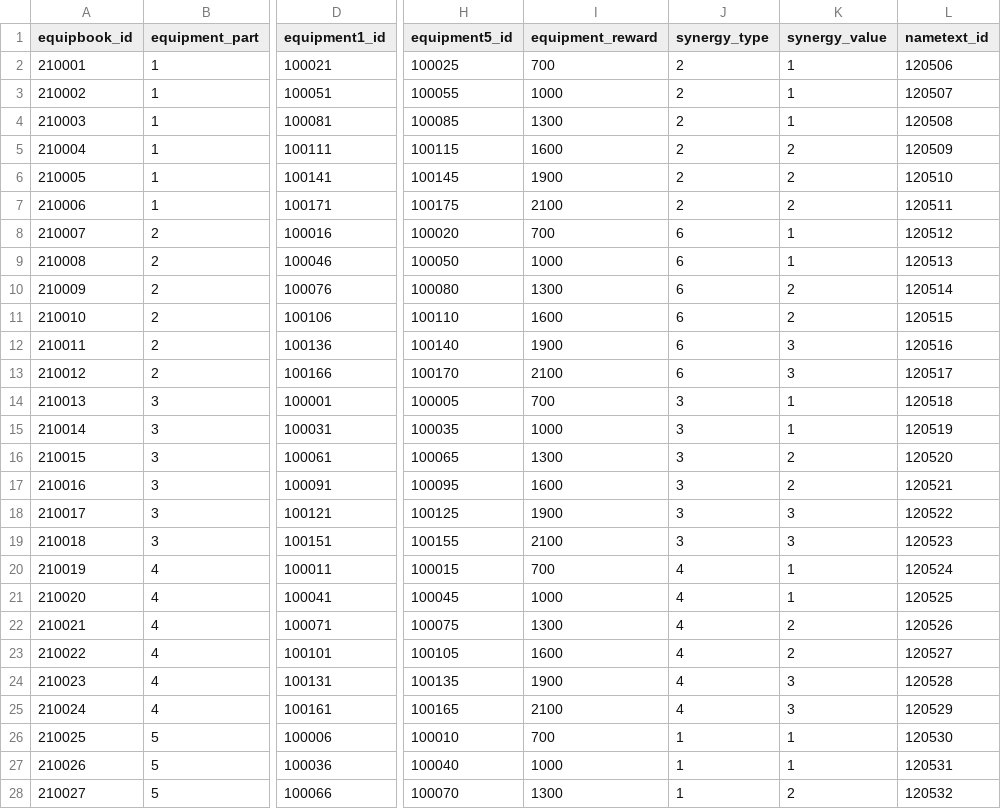
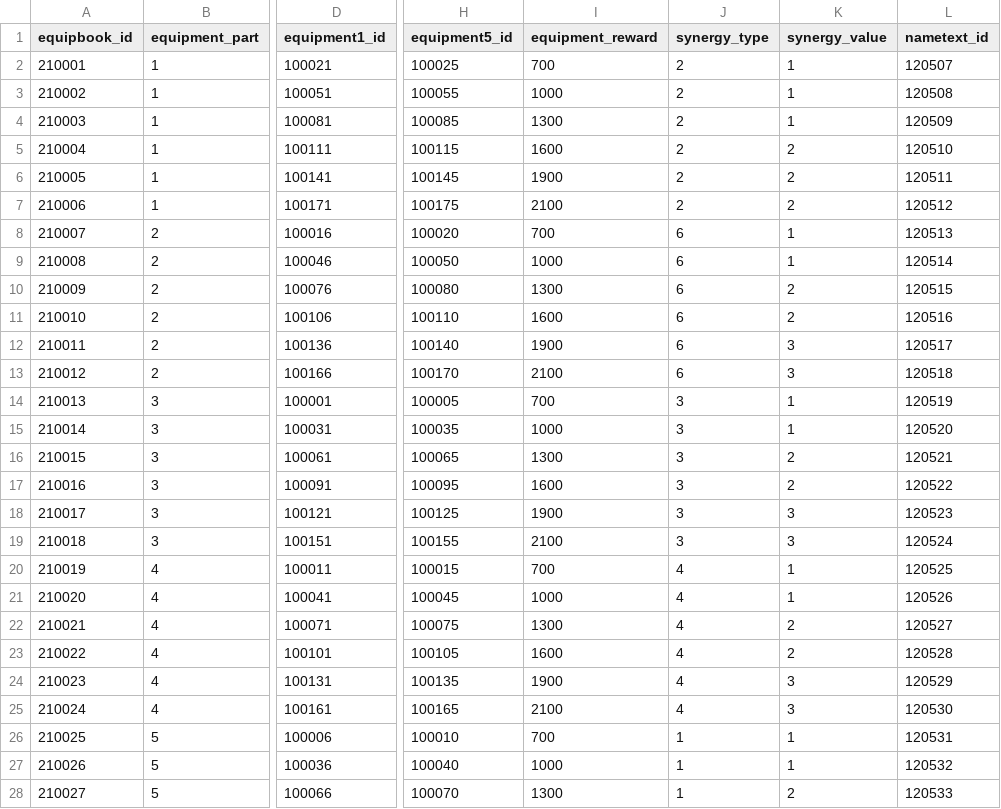
Before and after one commit to Kim-coding/SkillMaster, a CSV file: Assets/Resources/Table/EquipmentBookTable.csv, drawn as a sheet; only a part is shown, gaps mark what is left out; the diff covers the shown part only; the diff names each change by its address in the sheet, - before the commit and + after, or states it on an @@ line.

```diff
--- a/Assets/Resources/Table/EquipmentBookTable.csv
+++ b/Assets/Resources/Table/EquipmentBookTable.csv
-L2 (nametext_id): 120506
+L2 (nametext_id): 120507
-L3 (nametext_id): 120507
+L3 (nametext_id): 120508
-L4 (nametext_id): 120508
+L4 (nametext_id): 120509
-L5 (nametext_id): 120509
+L5 (nametext_id): 120510
-L6 (nametext_id): 120510
+L6 (nametext_id): 120511
-L7 (nametext_id): 120511
+L7 (nametext_id): 120512
-L8 (nametext_id): 120512
+L8 (nametext_id): 120513
-L9 (nametext_id): 120513
+L9 (nametext_id): 120514
-L10 (nametext_id): 120514
+L10 (nametext_id): 120515
-L11 (nametext_id): 120515
+L11 (nametext_id): 120516
-L12 (nametext_id): 120516
+L12 (nametext_id): 120517
-L13 (nametext_id): 120517
+L13 (nametext_id): 120518
-L14 (nametext_id): 120518
+L14 (nametext_id): 120519
-L15 (nametext_id): 120519
+L15 (nametext_id): 120520
-L16 (nametext_id): 120520
+L16 (nametext_id): 120521
-L17 (nametext_id): 120521
+L17 (nametext_id): 120522
-L18 (nametext_id): 120522
+L18 (nametext_id): 120523
-L19 (nametext_id): 120523
+L19 (nametext_id): 120524
-L20 (nametext_id): 120524
+L20 (nametext_id): 120525
-L21 (nametext_id): 120525
+L21 (nametext_id): 120526
-L22 (nametext_id): 120526
+L22 (nametext_id): 120527
-L23 (nametext_id): 120527
+L23 (nametext_id): 120528
-L24 (nametext_id): 120528
+L24 (nametext_id): 120529
-L25 (nametext_id): 120529
+L25 (nametext_id): 120530
-L26 (nametext_id): 120530
+L26 (nametext_id): 120531
-L27 (nametext_id): 120531
+L27 (nametext_id): 120532
-L28 (nametext_id): 120532
+L28 (nametext_id): 120533
```
Also changed, not shown: 9 edited cells elsewhere in this file, Assets/Resources/Table/EquipmentTable.csv, Assets/Resources/Table/SkillBookTable.csv, 1 other file.
